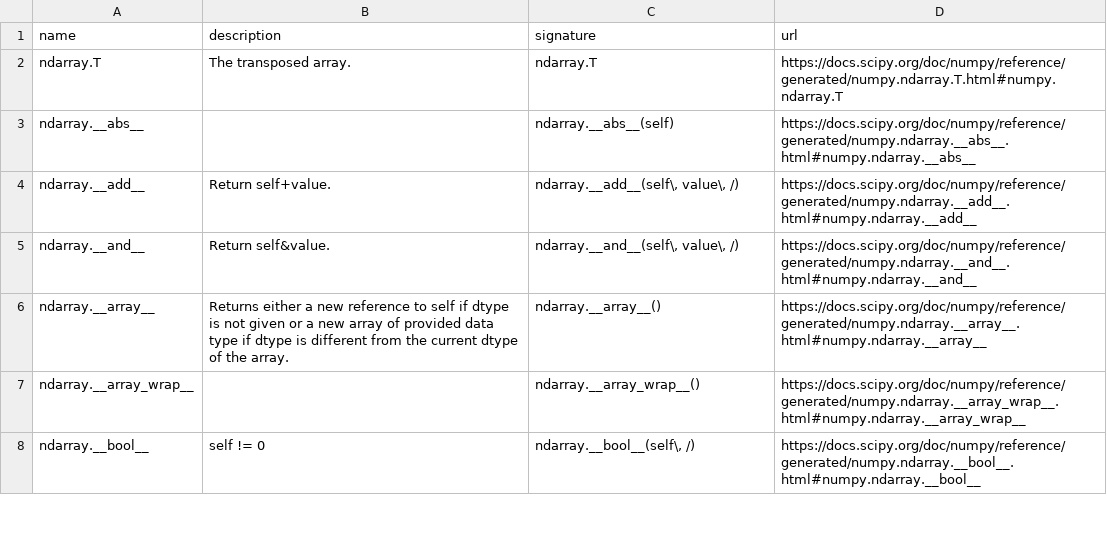
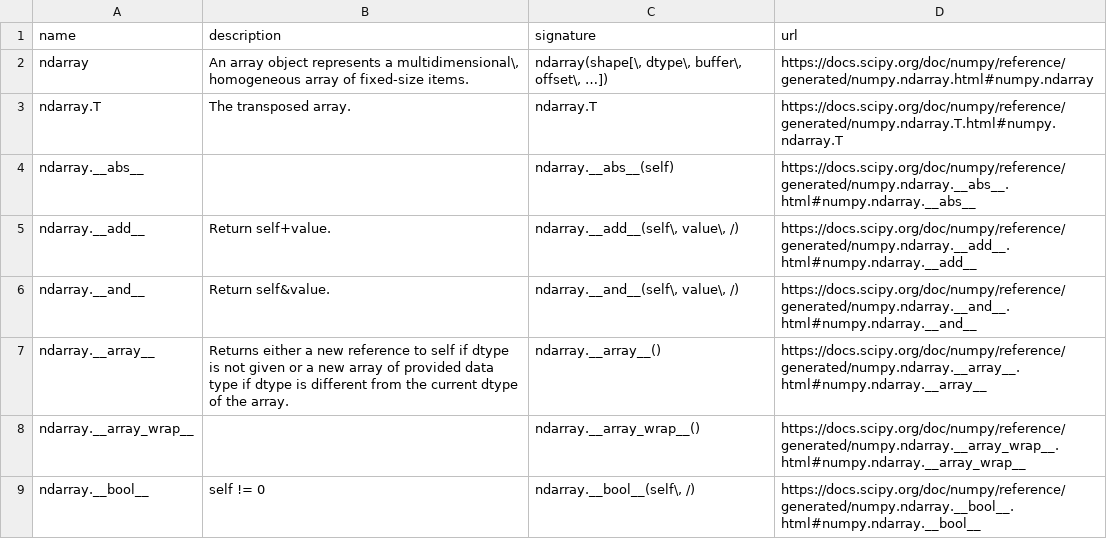
Before and after one commit to kgryte/numerical-library-apis, a CSV file: data/numpy_methods.csv, drawn as a sheet; only a part is shown.

```diff
--- a/data/numpy_methods.csv
+++ b/data/numpy_methods.csv
@@ -1,2 +1,3 @@
 name,description,signature,url
+"ndarray","An array object represents a multidimensional\, homogeneous array of fixed-size items.","ndarray(shape[\, dtype\, buffer\, offset\, …])","https://docs.scipy.org/doc/numpy/reference/generated/numpy.ndarray.html#numpy.ndarray"
 "ndarray.T","The transposed array.","ndarray.T","https://docs.scipy.org/doc/numpy/reference/generated/numpy.ndarray.T.html#numpy.ndarray.T"
```
Also changed, not shown: data/cupy.csv, data/dask.csv, 7 other files.
